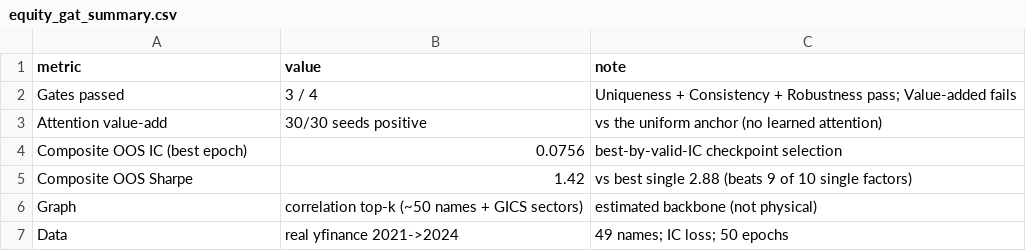
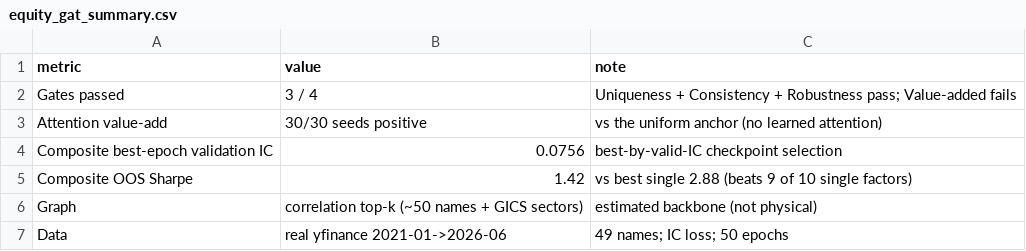
Before and after one commit to witold-andelie/quant-foundation-gat, a CSV file: docs/results/equity_gat_summary.csv, drawn as a sheet.

```diff
--- a/docs/results/equity_gat_summary.csv
+++ b/docs/results/equity_gat_summary.csv
@@ -3,5 +3,5 @@ Gates passed,3 / 4,Uniqueness + Consistency + Robustness pass; Value-added fails
 Attention value-add,30/30 seeds positive,vs the uniform anchor (no learned attention)
-Composite OOS IC (best epoch),0.0756,best-by-valid-IC checkpoint selection
+Composite best-epoch validation IC,0.0756,best-by-valid-IC checkpoint selection
 Composite OOS Sharpe,1.42,vs best single 2.88 (beats 9 of 10 single factors)
 Graph,correlation top-k (~50 names + GICS sectors),estimated backbone (not physical)
-Data,real yfinance 2021->2024,49 names; IC loss; 50 epochs
+Data,real yfinance 2021-01->2026-06,49 names; IC loss; 50 epochs
```
Also changed, not shown: 1 other file.
